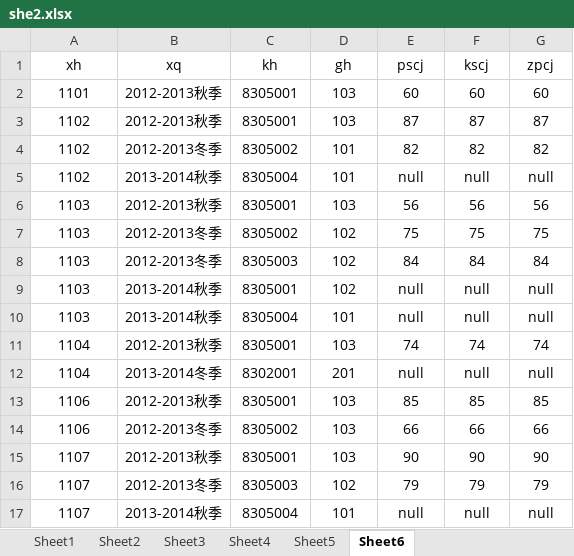
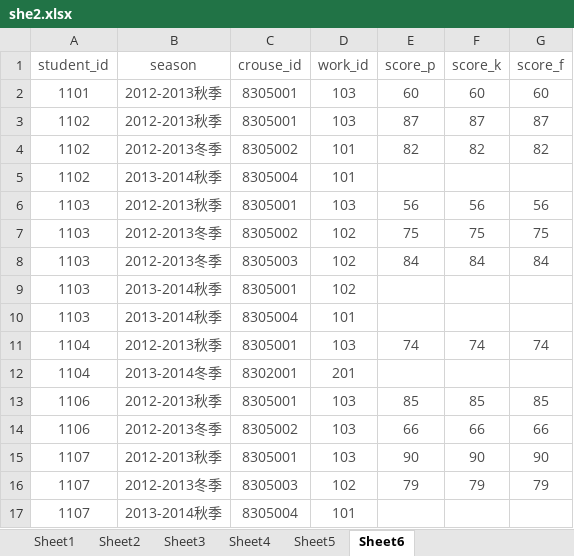
Before and after one commit to yahaa/learningProgress, an Excel workbook: 大三2/数据库/she2.xlsx, sheet Sheet6, drawn as a sheet; values as stored, in another font and other column widths than the file's, no borders; removed rows and columns are numbered as before the commit, all else as after; the diff names each change by its address in the sheet, - before the commit and + after, or states it on an @@ line.

```diff
--- a/大三2/数据库/she2.xlsx (sheet Sheet6)
+++ b/大三2/数据库/she2.xlsx (sheet Sheet6)
-row 1: xh | xq | kh | gh | pscj | kscj | zpcj
+row 1: student_id | season | crouse_id | work_id | score_p | score_k | score_f
-A2:G4 text colour: black
+A2:G4 text colour: #4C4C4C
-A5:D5 text colour: black
+A5:D5 text colour: #4C4C4C
-E5: null
+E5: (empty)
-F5: null
+F5: (empty)
-G5: null
+G5: (empty)
-A6:G8 text colour: black
+A6:G8 text colour: #4C4C4C
-A9:D10 text colour: black
+A9:D10 text colour: #4C4C4C
-E9:E10: null
+E9:E10: (empty)
-F9:F10: null
+F9:F10: (empty)
-G9:G10: null
+G9:G10: (empty)
-A11:G11 text colour: black
+A11:G11 text colour: #4C4C4C
-A12:D12 text colour: black
+A12:D12 text colour: #4C4C4C
-E12: null
+E12: (empty)
-F12: null
+F12: (empty)
-G12: null
+G12: (empty)
-A13:G16 text colour: black
+A13:G16 text colour: #4C4C4C
-A17:D17 text colour: black
+A17:D17 text colour: #4C4C4C
-E17: null
+E17: (empty)
-F17: null
+F17: (empty)
-G17: null
+G17: (empty)
```
Also changed, not shown: sheet Sheet1, sheet Sheet3, sheet Sheet4, sheet Sheet5, sheet Sheet2, 8 other files.
